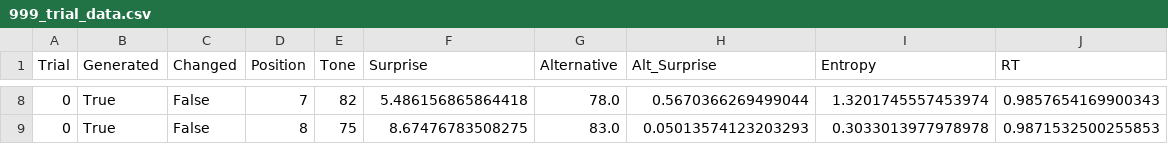
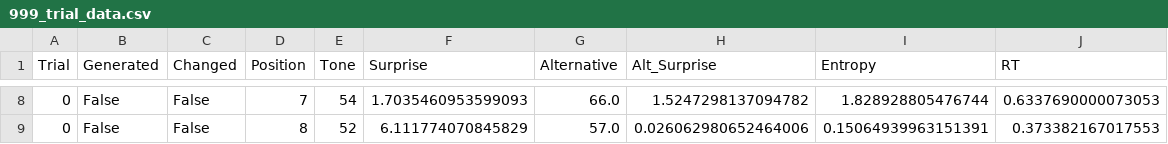
Before and after one commit to antonprins2001/ExperimentalMethods3, a CSV file: em3_project/data/999_trial_data.csv, drawn as a sheet; only a part is shown, gaps mark what is left out; the diff covers the shown part only.

```diff
--- a/em3_project/data/999_trial_data.csv
+++ b/em3_project/data/999_trial_data.csv
@@ -8,2 +8,2 @@ Trial,Generated,Changed,Position,Tone,Surprise,Alternative,Alt_Surprise,Entropy,
-0,True,False,7,82,5.486156865864418,78.0,0.5670366269499044,1.3201745557453974,0.9857654169900343
-0,True,False,8,75,8.67476783508275,83.0,0.05013574123203293,0.3033013977978978,0.9871532500255853
+0,False,False,7,54,1.7035460953599093,66.0,1.5247298137094782,1.828928805476744,0.6337690000073053
+0,False,False,8,52,6.111774070845829,57.0,0.026062980652464006,0.15064939963151391,0.373382167017553
```
Also changed, not shown: 37 edited cells elsewhere in this file, 2 other files.
